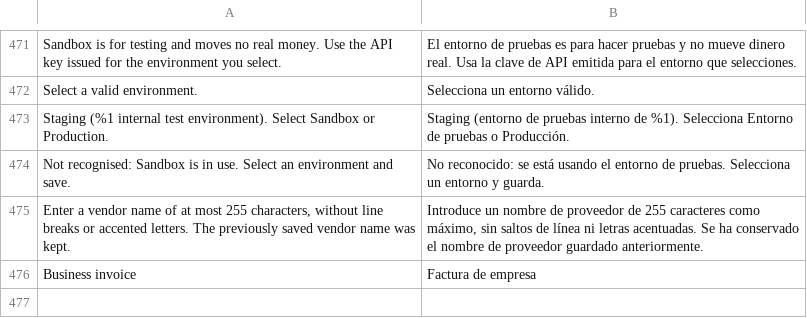
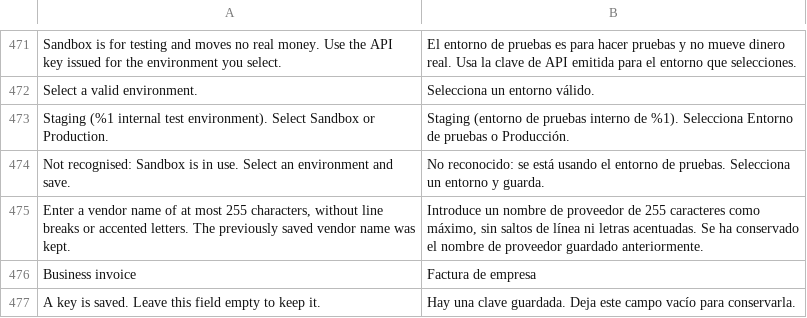
Before and after one commit to two-inc/magento-plugin, a CSV file: i18n/es_ES.csv, drawn as a sheet; only a part is shown, gaps mark what is left out; the diff names each change by its address in the sheet, - before the commit and + after, or states it on an @@ line.

```diff
--- a/i18n/es_ES.csv
+++ b/i18n/es_ES.csv
+row 477: A key is saved. Leave this field empty to keep it. | Hay una clave guardada. Deja este campo vacío para conservarla.
```
Also changed, not shown: i18n/nb_NO.csv, i18n/nl_NL.csv, 8 other files.
